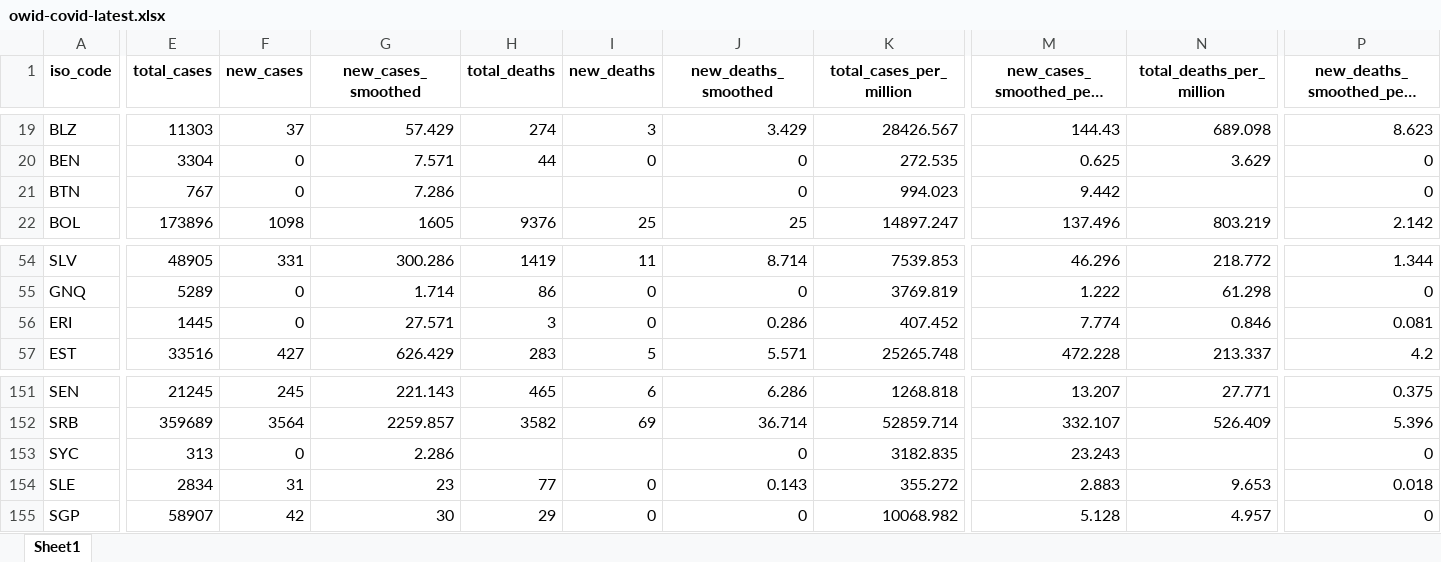
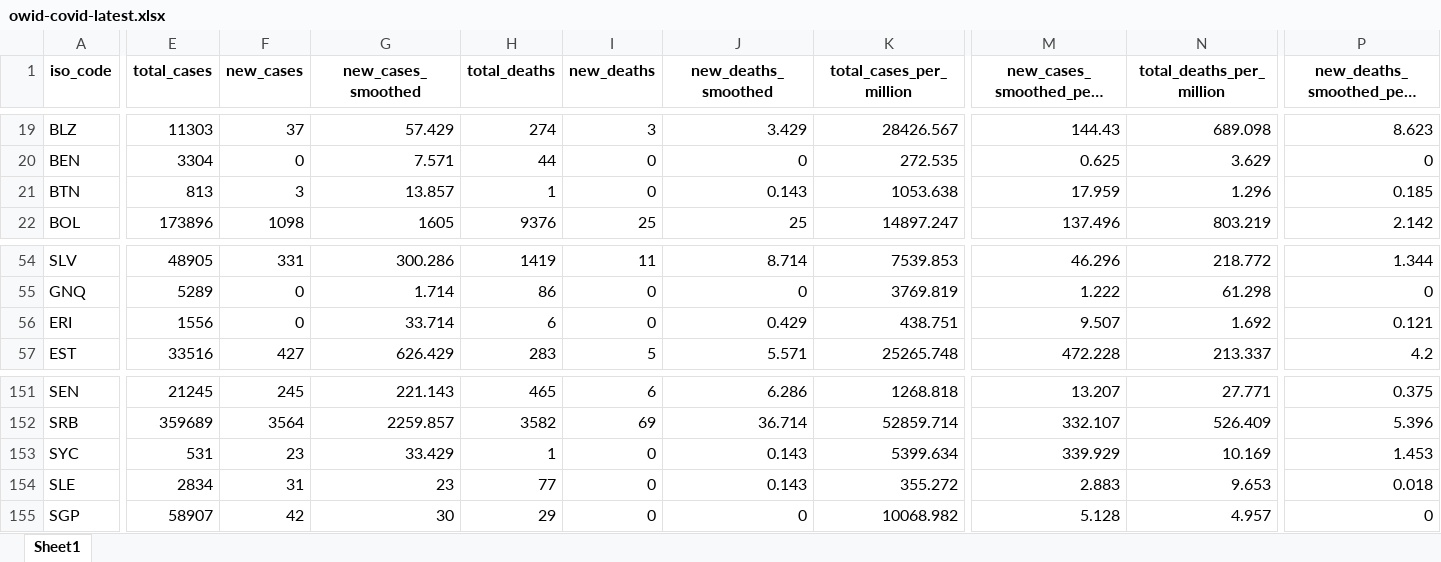
Before and after one commit to owid/covid-19-data, an Excel workbook: public/data/latest/owid-covid-latest.xlsx, sheet Sheet1, drawn as a sheet; only a part is shown, gaps mark what is left out; long unchanged cells end in …; values as stored, in another font and other column widths than the file's, no borders; the diff covers the shown part only; the diff names each change by its address in the sheet, - before the commit and + after, or states it on an @@ line.

```diff
--- a/public/data/latest/owid-covid-latest.xlsx (sheet Sheet1)
+++ b/public/data/latest/owid-covid-latest.xlsx (sheet Sheet1)
-E21 (total_cases): 767
+E21 (total_cases): 813
-F21 (new_cases): 0
+F21 (new_cases): 3
-G21 (new_cases_smoothed): 7.286
+G21 (new_cases_smoothed): 13.857
-H21 (total_deaths): (empty)
+H21 (total_deaths): 1
-I21 (new_deaths): (empty)
+I21 (new_deaths): 0
-J21 (new_deaths_smoothed): 0
+J21 (new_deaths_smoothed): 0.143
-K21 (total_cases_per_million): 994.023
+K21 (total_cases_per_million): 1053.638
-M21 (new_cases_smoothed_per_million): 9.442
+M21 (new_cases_smoothed_per_million): 17.959
-N21 (total_deaths_per_million): (empty)
+N21 (total_deaths_per_million): 1.296
-P21 (new_deaths_smoothed_per_million): 0
+P21 (new_deaths_smoothed_per_million): 0.185
-E56 (total_cases): 1445
+E56 (total_cases): 1556
-G56 (new_cases_smoothed): 27.571
+G56 (new_cases_smoothed): 33.714
-H56 (total_deaths): 3
+H56 (total_deaths): 6
-J56 (new_deaths_smoothed): 0.286
+J56 (new_deaths_smoothed): 0.429
-K56 (total_cases_per_million): 407.452
+K56 (total_cases_per_million): 438.751
-M56 (new_cases_smoothed_per_million): 7.774
+M56 (new_cases_smoothed_per_million): 9.507
-N56 (total_deaths_per_million): 0.846
+N56 (total_deaths_per_million): 1.692
-P56 (new_deaths_smoothed_per_million): 0.081
+P56 (new_deaths_smoothed_per_million): 0.121
-E153 (total_cases): 313
+E153 (total_cases): 531
-F153 (new_cases): 0
+F153 (new_cases): 23
-G153 (new_cases_smoothed): 2.286
+G153 (new_cases_smoothed): 33.429
-H153 (total_deaths): (empty)
+H153 (total_deaths): 1
-I153 (new_deaths): (empty)
+I153 (new_deaths): 0
-J153 (new_deaths_smoothed): 0
+J153 (new_deaths_smoothed): 0.143
-K153 (total_cases_per_million): 3182.835
+K153 (total_cases_per_million): 5399.634
-M153 (new_cases_smoothed_per_million): 23.243
+M153 (new_cases_smoothed_per_million): 339.929
-N153 (total_deaths_per_million): (empty)
+N153 (total_deaths_per_million): 10.169
-P153 (new_deaths_smoothed_per_million): 0
+P153 (new_deaths_smoothed_per_million): 1.453
```
Also changed, not shown: 22 edited cells elsewhere in this sheet, 25 other files.
